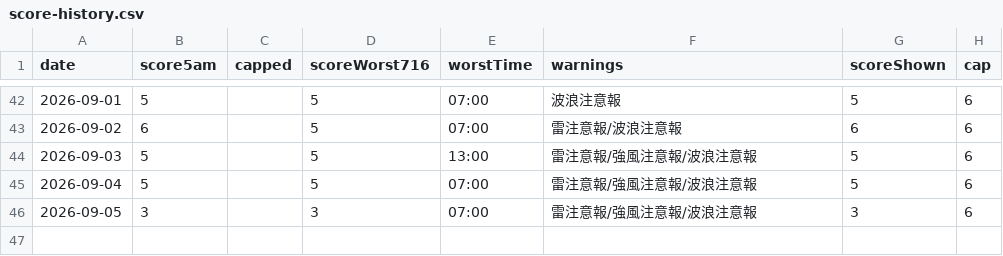
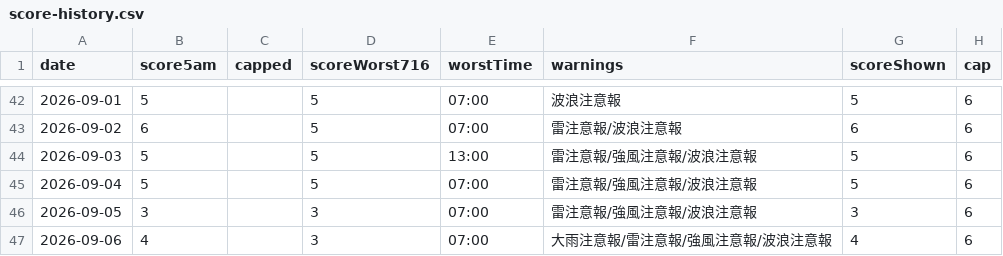
Before and after one commit to takashijapandecoded-cyber/kerama-diving-app, a CSV file: notify/score-history.csv, drawn as a sheet; only a part is shown, gaps mark what is left out.

```diff
--- a/notify/score-history.csv
+++ b/notify/score-history.csv
@@ -46 +46,2 @@ date,score5am,capped,scoreWorst716,worstTime,warnings,scoreShown,cap
 "2026-09-05","3","","3","07:00","雷注意報/強風注意報/波浪注意報","3","6"
+"2026-09-06","4","","3","07:00","大雨注意報/雷注意報/強風注意報/波浪注意報","4","6"
```
